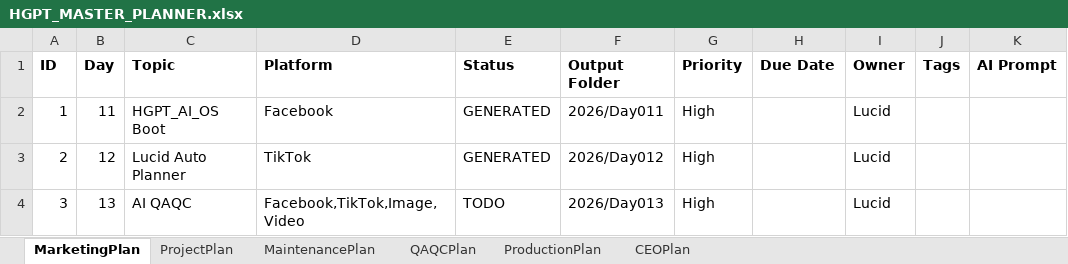
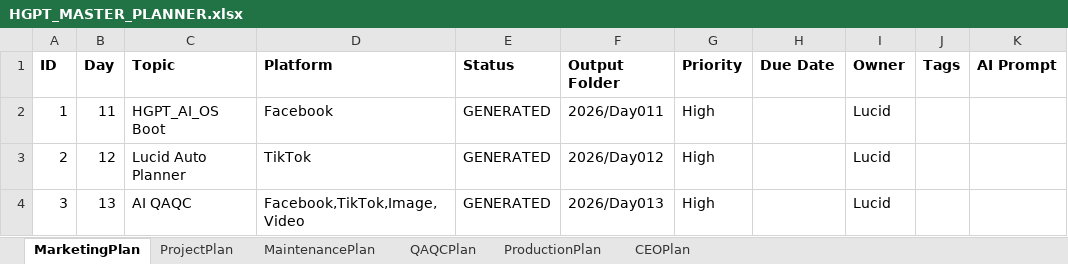
Before and after one commit to MaithuyELEC/HGPT_AI_OS_CLEAN, an Excel workbook: planner/HGPT_MASTER_PLANNER.xlsx, sheet MarketingPlan, drawn as a sheet; only a part is shown; values as stored, in another font and other column widths than the file's, no borders; the diff names each change by its address in the sheet, - before the commit and + after, or states it on an @@ line.

Commit message:
refactor(orchestrator): production pipeline v2

```diff
--- a/planner/HGPT_MASTER_PLANNER.xlsx (sheet MarketingPlan)
+++ b/planner/HGPT_MASTER_PLANNER.xlsx (sheet MarketingPlan)
-E4 (Status): TODO
+E4 (Status): GENERATED
```
